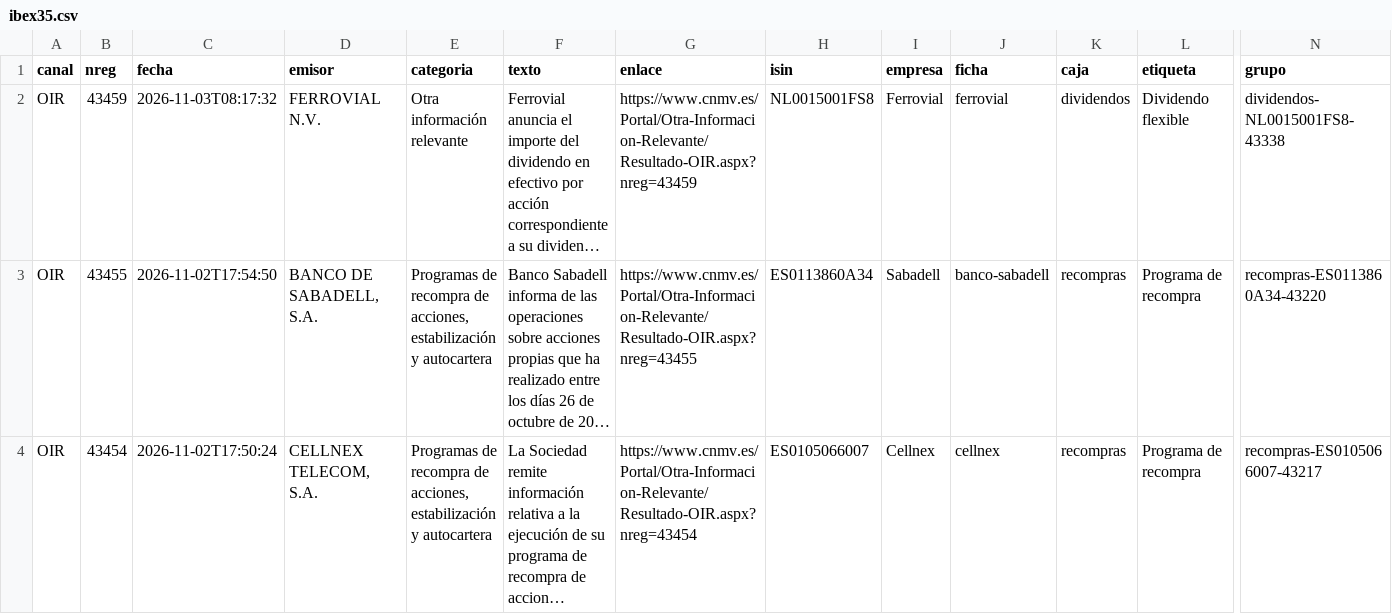
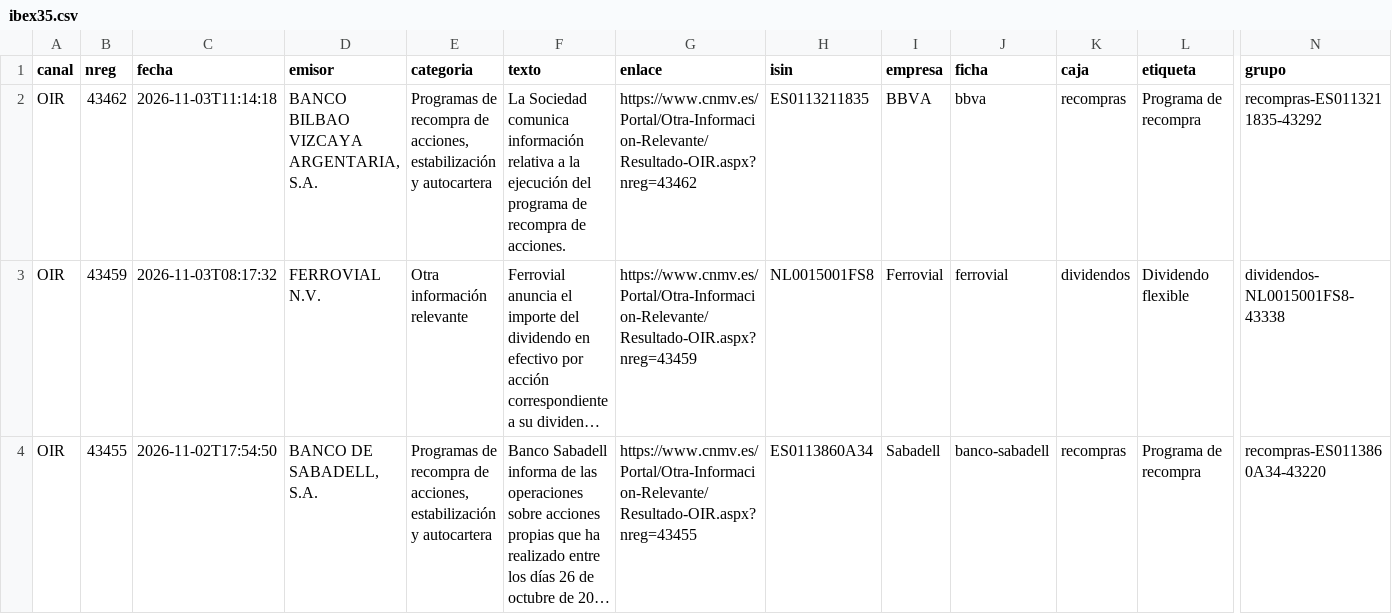
Before and after one commit to elespeculador-datos/ifg, a CSV file: docs/cnmv/datos/ibex35.csv, drawn as a sheet; only a part is shown, gaps mark what is left out; the shorter side is filled out with more unchanged rows; long unchanged cells end in …; rows hold the shown columns only; the diff names each change by its address in the sheet, - before the commit and + after, or states it on an @@ line.

```diff
--- a/docs/cnmv/datos/ibex35.csv
+++ b/docs/cnmv/datos/ibex35.csv
+row 2: OIR | 43462 | 2026-11-03T11:14:18 | BANCO BILBAO VIZCAYA ARGENTARIA, S.A. | Programas de recompra de acciones, estabilización y autocartera | La Sociedad comunica información relativa a la ejecución del programa de recompra de acciones. | https://www.cnmv.es/Portal/Otra-Informacion-Relevante/Resultado-OIR.aspx?nreg=43462 | ES0113211835 | BBVA | bbva | recompras | Programa de recompra | recompras-ES0113211835-43292
```
Also changed, not shown: docs/cnmv/datos/comunicados.csv, 43 other files.
